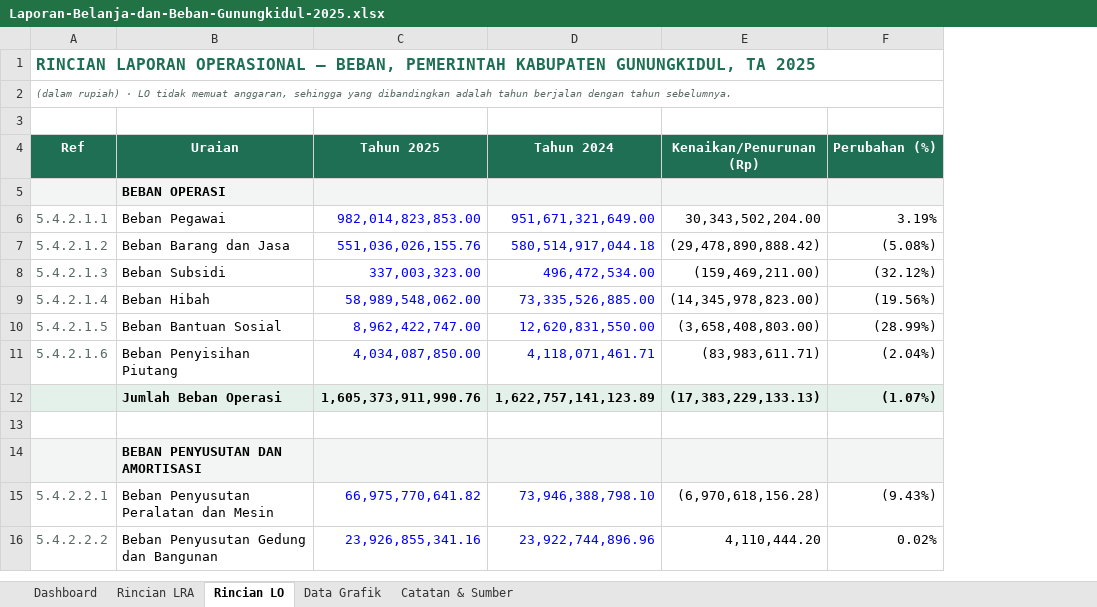
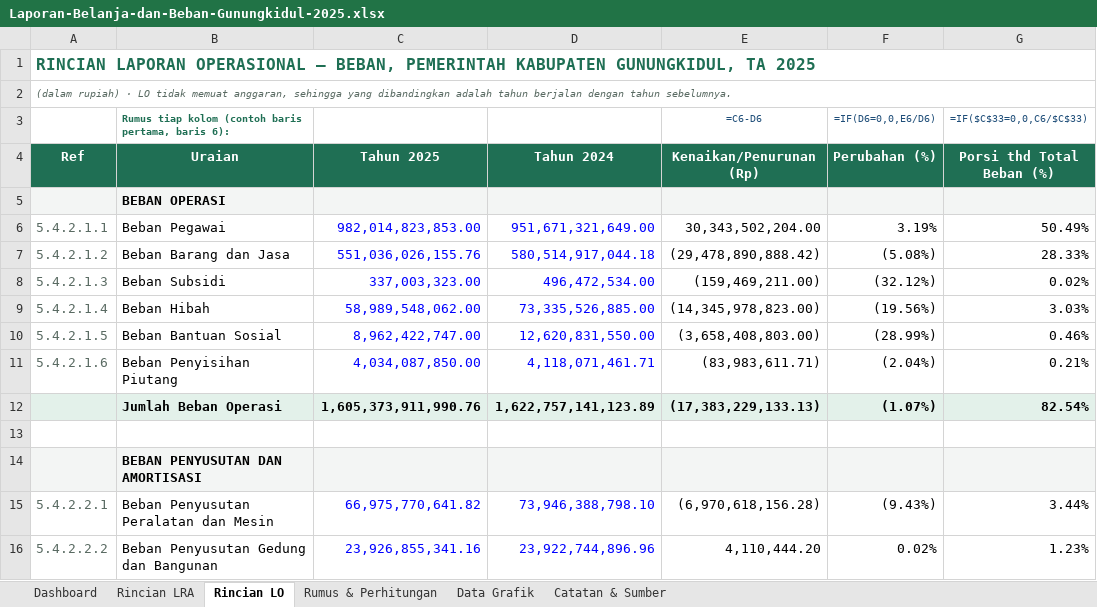
Before and after one commit to YudhaPalulun/Dashboard-LKPD-Gunung-Kidul, an Excel workbook: downloads/Laporan-Belanja-dan-Beban-Gunungkidul-2025.xlsx, sheet Rincian LO, drawn as a sheet; only a part is shown; values as stored, in another font and other column widths than the file's, no borders; the diff names each change by its address in the sheet, - before the commit and + after, or states it on an @@ line.

```diff
--- a/downloads/Laporan-Belanja-dan-Beban-Gunungkidul-2025.xlsx (sheet Rincian LO)
+++ b/downloads/Laporan-Belanja-dan-Beban-Gunungkidul-2025.xlsx (sheet Rincian LO)
+sheet tab: Rumus & Perhitungan
+column G (Porsi thd Total Beban (%)), row 3: =IF($C$33=0,0,C6/$C$33); rows 6-16: 50.49% | 28.33% | 0.02% | 3.03% | 0.46% | 0.21% | 82.54% |  |  | 3.44% | 1.23%
-row 3: (empty)
+row 3:  | Rumus tiap kolom (contoh baris pertama, baris 6): |  |  | =C6-D6 | =IF(D6=0,0,E6/D6) | =IF($C$33=0,0,C6/$C$33)
```
Also changed, not shown: sheet Rincian LRA, sheet Data Grafik, sheet Catatan & Sumber, downloads/Laporan-Belanja-dan-Beban-Gunungkidul-2023.xlsx, downloads/Laporan-Belanja-dan-Beban-Gunungkidul-2024.xlsx, 1 other file.
